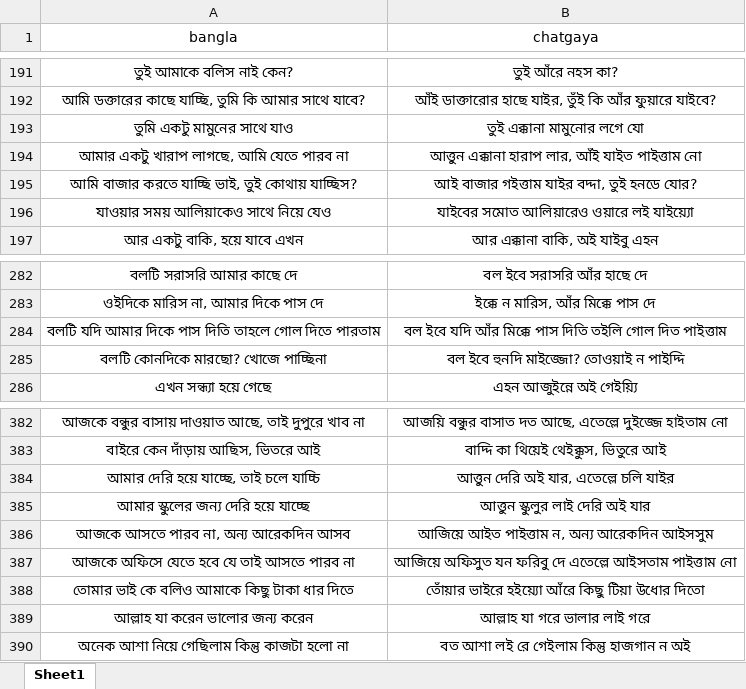
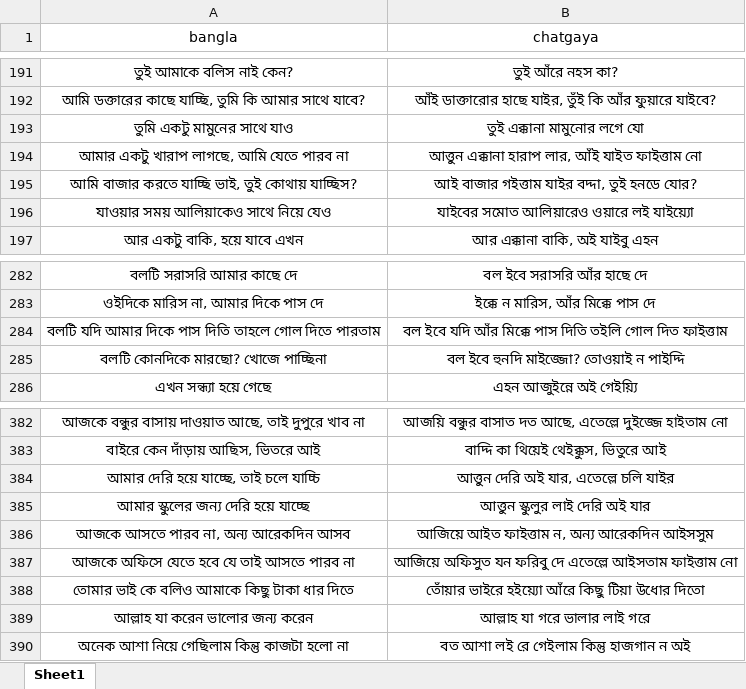
Before and after one commit to Mostafa-Moin26/chatgaya-bangla-nmt, an Excel workbook: data/canonical.xlsx, sheet Sheet1, drawn as a sheet; only a part is shown, gaps mark what is left out; values as stored, in another font and other column widths than the file's, no borders; the diff covers the shown part only; the diff names each change by its address in the sheet, - before the commit and + after, or states it on an @@ line.

```diff
--- a/data/canonical.xlsx (sheet Sheet1)
+++ b/data/canonical.xlsx (sheet Sheet1)
-B194 (chatgaya): …আঁই যাইত পাইত্তাম নো
+B194 (chatgaya): …আঁই যাইত ফাইত্তাম নো
-B284 (chatgaya): …গোল দিত পাইত্তাম
+B284 (chatgaya): …গোল দিত ফাইত্তাম
-B386 (chatgaya): আজিয়ে আইত পাইত্তাম ন, অন্য আরেকদিন আইসসুম
+B386 (chatgaya): আজিয়ে আইত ফাইত্তাম ন, অন্য আরেকদিন আইসসুম
-B387 (chatgaya): …এতেল্লে আইসতাম পাইত্তাম নো
+B387 (chatgaya): …এতেল্লে আইসতাম ফাইত্তাম নো
```
Also changed, not shown: 26 added rows elsewhere in this sheet, 1 other file.
